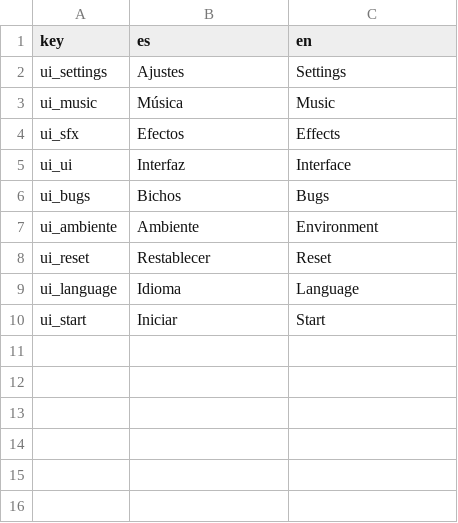
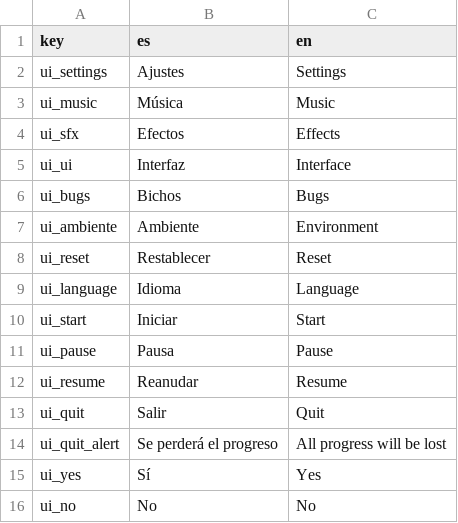
Before and after one commit to samuelurbinaflor/school-game-jam, a CSV file: translations/ui_translations.csv, drawn as a sheet; the diff names each change by its address in the sheet, - before the commit and + after, or states it on an @@ line.

Commit message:
feat: ✨ Añadido menú de pausa

```diff
--- a/translations/ui_translations.csv
+++ b/translations/ui_translations.csv
+row 11: ui_pause | Pausa | Pause
+row 12: ui_resume | Reanudar | Resume
+row 13: ui_quit | Salir | Quit
+row 14: ui_quit_alert | Se perderá el progreso | All progress will be lost
+row 15: ui_yes | Sí | Yes
+row 16: ui_no | No | No
```
Also changed, not shown: 13 other files.
